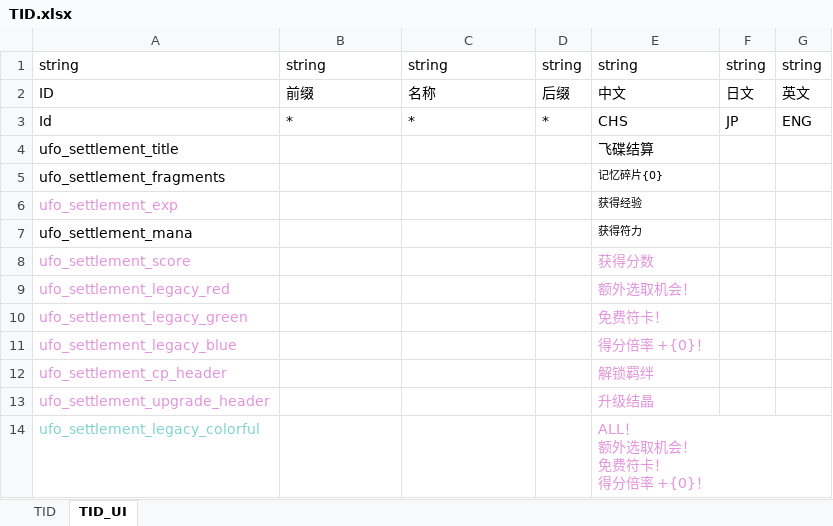
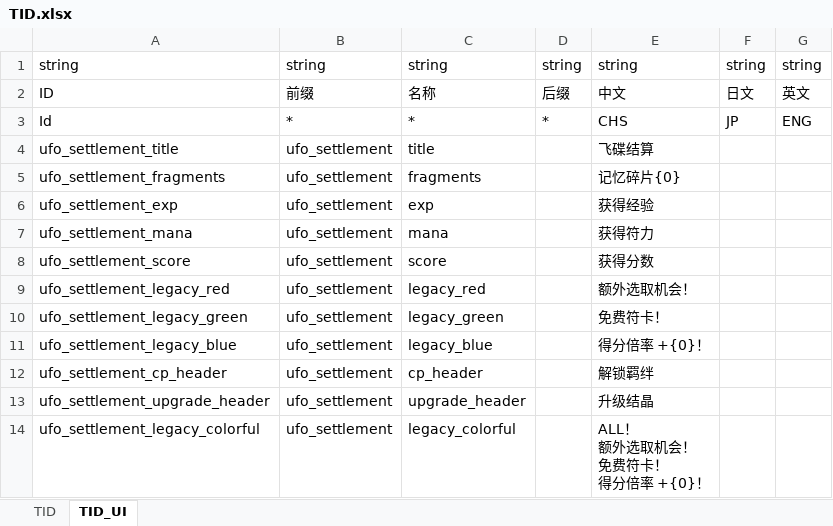
Before and after one commit to hinanep/touhou_LOO, an Excel workbook: settings/data/TID.xlsx, sheet TID_UI, drawn as a sheet; values as stored, in another font and other column widths than the file's, no borders; the diff names each change by its address in the sheet, - before the commit and + after, or states it on an @@ line.

```diff
--- a/settings/data/TID.xlsx (sheet TID_UI)
+++ b/settings/data/TID.xlsx (sheet TID_UI)
-B4:B14: (empty)
+B4:B14: ufo_settlement
-C4: (empty)
+C4: title
-C5: (empty)
+C5: fragments
@@ E5:E7 text size: larger @@
-A6 text colour: #E394DC
+A6 text colour: black
-C6: (empty)
+C6: exp
-C7: (empty)
+C7: mana
-A8:A13 text colour: #E394DC
+A8:A13 text colour: black
-C8: (empty)
+C8: score
-E8:E14 text colour: #E394DC
+E8:E14 text colour: black
-C9: (empty)
+C9: legacy_red
-C10: (empty)
+C10: legacy_green
-C11: (empty)
+C11: legacy_blue
-C12: (empty)
+C12: cp_header
-C13: (empty)
+C13: upgrade_header
-A14 text colour: #82D2CE
+A14 text colour: black
-C14: (empty)
+C14: legacy_colorful
```
Also changed, not shown: sheet TID, formulas that keep their value, 3 other files.
